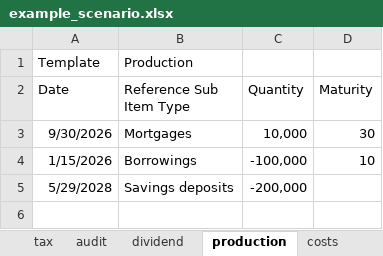
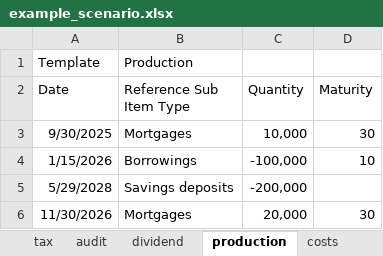
Before and after one commit to woutersolutions/BankProjections, an Excel workbook: src/examples/scenarios/example_scenario.xlsx, sheet production, drawn as a sheet; values as stored, in another font and other column widths than the file's, no borders; the diff names each change by its address in the sheet, - before the commit and + after, or states it on an @@ line.

```diff
--- a/src/examples/scenarios/example_scenario.xlsx (sheet production)
+++ b/src/examples/scenarios/example_scenario.xlsx (sheet production)
-A3 (Date): 9/30/2026
+A3 (Date): 9/30/2025
+row 6: 11/30/2026 | Mortgages | 20,000 | 30
```
Also changed, not shown: sheet metric overrides, 2 other files.
